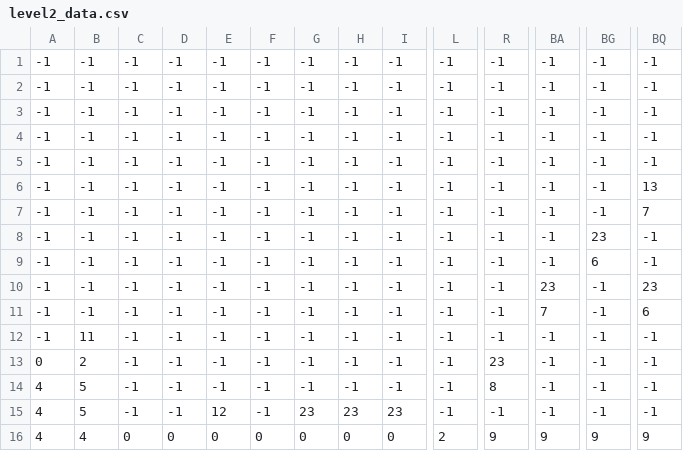
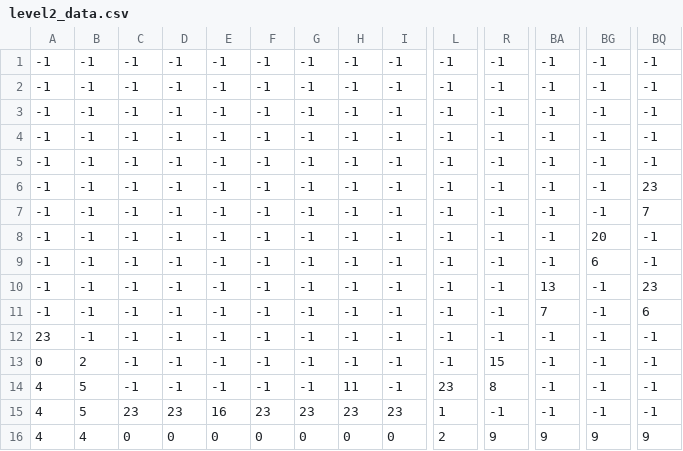
Before and after one commit to denisbarbu/MyGame, a CSV file: LevelEditor/level2_data.csv, drawn as a sheet; only a part is shown, gaps mark what is left out; the diff names each change by its address in the sheet, - before the commit and + after, or states it on an @@ line.

```diff
--- a/LevelEditor/level2_data.csv
+++ b/LevelEditor/level2_data.csv
-BQ6: 13
+BQ6: 23
-BG8: 23
+BG8: 20
-BA10: 23
+BA10: 13
-A12: -1
+A12: 23
-B12: 11
+B12: -1
-R13: 23
+R13: 15
-H14: -1
+H14: 11
-L14: -1
+L14: 23
-C15: -1
+C15: 23
-D15: -1
+D15: 23
-E15: 12
+E15: 16
-F15: -1
+F15: 23
-L15: -1
+L15: 1
```
Also changed, not shown: LevelEditor/level3_data.csv, level2_data.csv, 2 other files.
